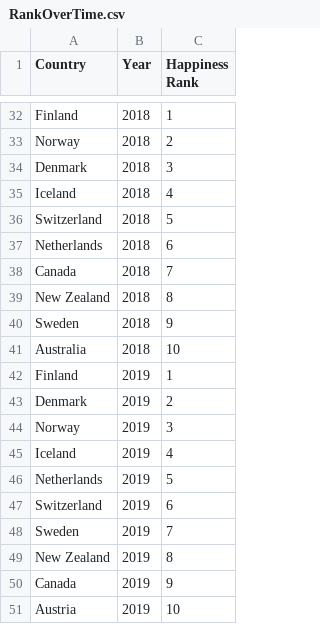
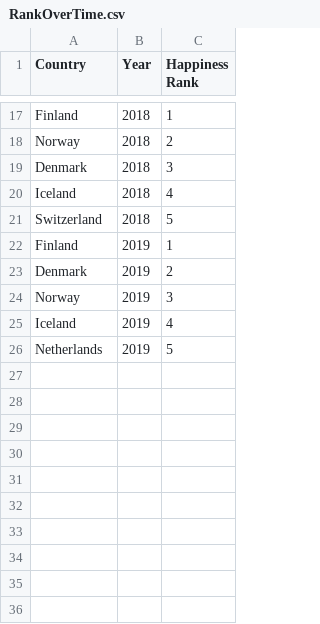
Before and after one commit to ChengHaoTee/FIT3179, a CSV file: Assignment/Assignment_Data/RankOverTime.csv, drawn as a sheet; only a part is shown, gaps mark what is left out; the diff covers the shown part only; the diff names each change by its address in the sheet, - before the commit and + after, or states it on an @@ line.

```diff
--- a/Assignment/Assignment_Data/RankOverTime.csv
+++ b/Assignment/Assignment_Data/RankOverTime.csv
-row 37: Netherlands | 2018 | 6
-row 38: Canada | 2018 | 7
-row 39: New Zealand | 2018 | 8
-row 40: Sweden | 2018 | 9
-row 41: Australia | 2018 | 10
-row 47: Switzerland | 2019 | 6
-row 48: Sweden | 2019 | 7
-row 49: New Zealand | 2019 | 8
-row 50: Canada | 2019 | 9
-row 51: Austria | 2019 | 10
```
Also changed, not shown: 15 removed rows elsewhere in this file, 5 other files.
